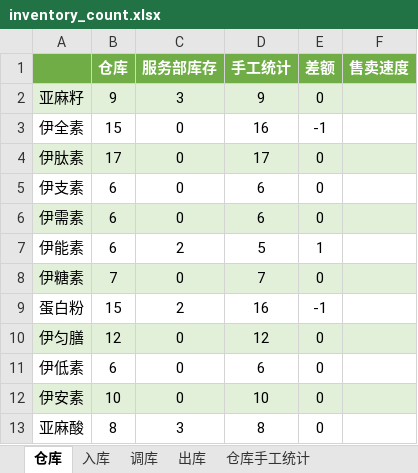
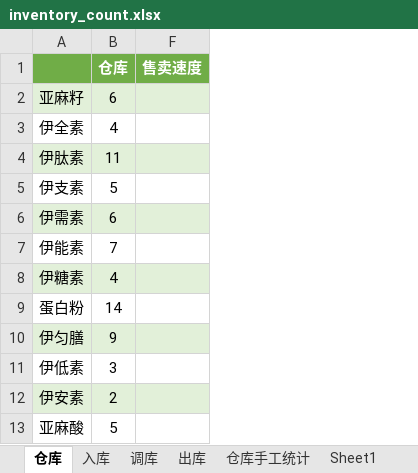
Before and after one commit to Shallwim/-, an Excel workbook: inventory_count.xlsx, sheet 仓库, drawn as a sheet; values as stored, in another font and other column widths than the file's, no borders; the diff names each change by its address in the sheet, - before the commit and + after, or states it on an @@ line.

```diff
--- a/inventory_count.xlsx (sheet 仓库)
+++ b/inventory_count.xlsx (sheet 仓库)
+sheet tab: Sheet1
@@ column C (服务部库存) hidden, rows 2-13: 3 | 0 | 0 | 0 | 0 | 2 | 0 | 2 | 0 | 0 | 0 | 3 @@
@@ column D (手工统计) hidden, rows 2-13: 9 | 16 | 17 | 6 | 6 | 5 | 7 | 16 | 12 | 6 | 10 | 8 @@
@@ column E (差额) hidden, rows 2-13: 0 | -1 | 0 | 0 | 0 | 1 | 0 | -1 | 0 | 0 | 0 | 0 @@
-B2 (仓库): 9
+B2 (仓库): 6
-B3 (仓库): 15
+B3 (仓库): 4
-B4 (仓库): 17
+B4 (仓库): 11
-B5 (仓库): 6
+B5 (仓库): 5
-B7 (仓库): 6
+B7 (仓库): 7
-B8 (仓库): 7
+B8 (仓库): 4
-B9 (仓库): 15
+B9 (仓库): 14
-B10 (仓库): 12
+B10 (仓库): 9
-B11 (仓库): 6
+B11 (仓库): 3
-B12 (仓库): 10
+B12 (仓库): 2
-B13 (仓库): 8
+B13 (仓库): 5
```
Also changed, not shown: sheet 出库, sheet 仓库手工统计, sheet 入库, sheet 调库, hidden cells.
